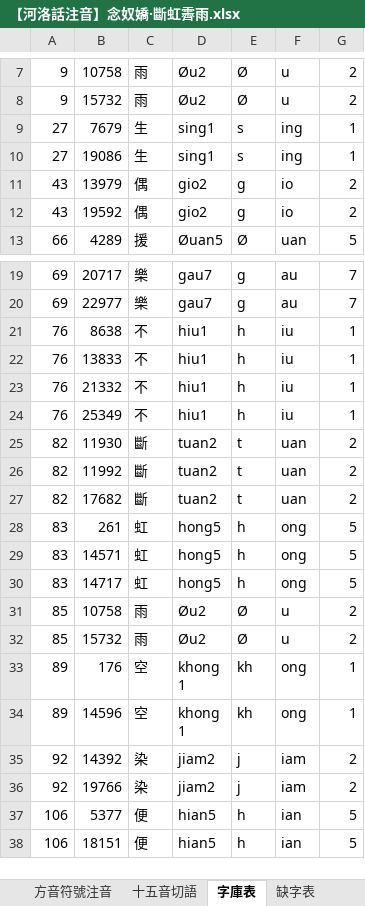
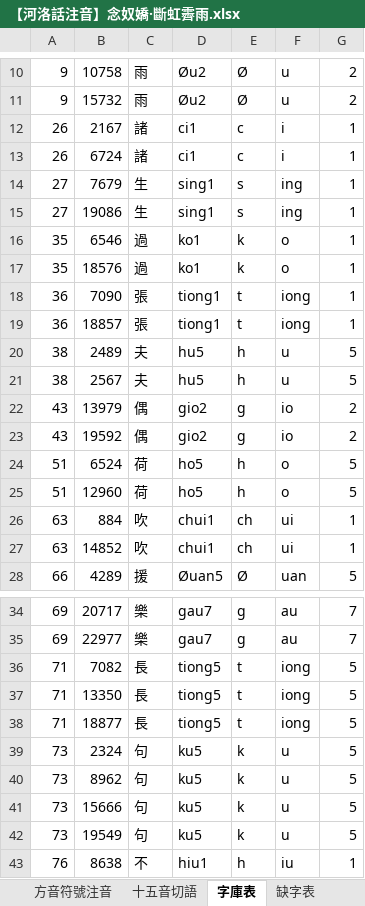
Before and after one commit to AlanJui/Piau-Im, an Excel workbook: output/【河洛話注音】念奴嬌·斷虹霽雨.xlsx, sheet 字庫表, drawn as a sheet; only a part is shown, gaps mark what is left out; the shorter side is filled out with more unchanged rows; values as stored, in another font and other column widths than the file's, no borders; the diff covers the shown part only; the diff names each change by its address in the sheet, - before the commit and + after, or states it on an @@ line.

```diff
--- a/output/【河洛話注音】念奴嬌·斷虹霽雨.xlsx (sheet 字庫表)
+++ b/output/【河洛話注音】念奴嬌·斷虹霽雨.xlsx (sheet 字庫表)
+row 12: 26 | 2167 | 諸 | ci1 | c | i | 1
+row 13: 26 | 6724 | 諸 | ci1 | c | i | 1
+row 16: 35 | 6546 | 過 | ko1 | k | o | 1
+row 17: 35 | 18576 | 過 | ko1 | k | o | 1
+row 18: 36 | 7090 | 張 | tiong1 | t | iong | 1
+row 19: 36 | 18857 | 張 | tiong1 | t | iong | 1
+row 20: 38 | 2489 | 夫 | hu5 | h | u | 5
+row 21: 38 | 2567 | 夫 | hu5 | h | u | 5
+row 24: 51 | 6524 | 荷 | ho5 | h | o | 5
+row 25: 51 | 12960 | 荷 | ho5 | h | o | 5
+row 26: 63 | 884 | 吹 | chui1 | ch | ui | 1
+row 27: 63 | 14852 | 吹 | chui1 | ch | ui | 1
+row 36: 71 | 7082 | 長 | tiong5 | t | iong | 5
+row 37: 71 | 13350 | 長 | tiong5 | t | iong | 5
+row 38: 71 | 18877 | 長 | tiong5 | t | iong | 5
+row 39: 73 | 2324 | 句 | ku5 | k | u | 5
+row 40: 73 | 8962 | 句 | ku5 | k | u | 5
+row 41: 73 | 15666 | 句 | ku5 | k | u | 5
+row 42: 73 | 19549 | 句 | ku5 | k | u | 5
```
Also changed, not shown: 17 added rows elsewhere in this sheet, sheet 漢字注音表, sheet 缺字表, sheet 方音符號注音, sheet 台羅拼音, sheet 白話字拼音, sheet 十五音切語, 4 more sheets, output/Piau-Tsu-Im.xlsx, 9 other files.
